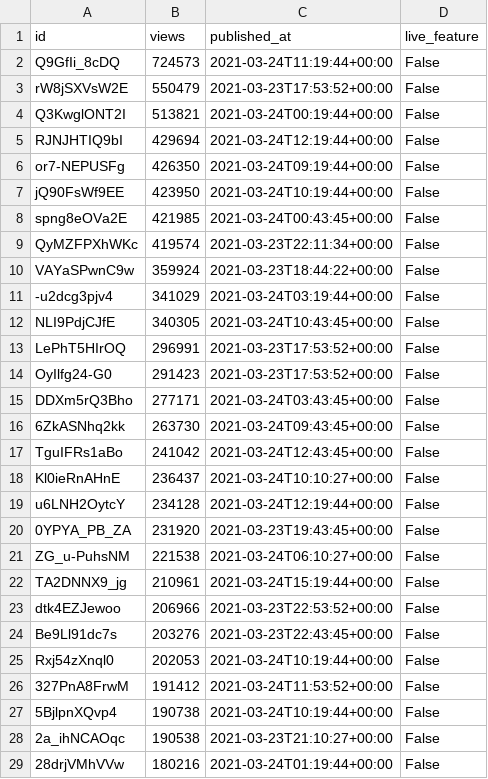
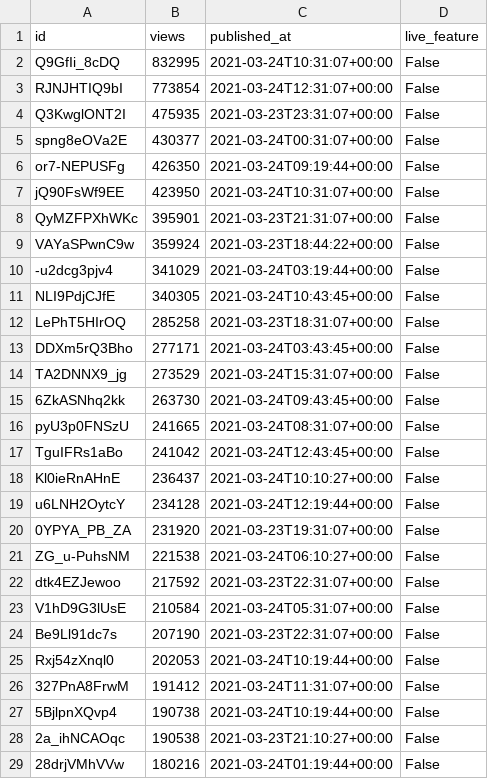
Before and after one commit to cross-internet/api, a CSV file: public/invidious_videos.csv, drawn as a sheet; only a part is shown; the diff covers the shown part only.

```diff
--- a/public/invidious_videos.csv
+++ b/public/invidious_videos.csv
@@ -1,10 +1,9 @@
 id,views,published_at,live_feature
-Q9GfIi_8cDQ,724573,2021-03-24T11:19:44+00:00,False
-rW8jSXVsW2E,550479,2021-03-23T17:53:52+00:00,False
-Q3KwglONT2I,513821,2021-03-24T00:19:44+00:00,False
-RJNJHTIQ9bI,429694,2021-03-24T12:19:44+00:00,False
+Q9GfIi_8cDQ,832995,2021-03-24T10:31:07+00:00,False
+RJNJHTIQ9bI,773854,2021-03-24T12:31:07+00:00,False
+Q3KwglONT2I,475935,2021-03-23T23:31:07+00:00,False
+spng8eOVa2E,430377,2021-03-24T00:31:07+00:00,False
 or7-NEPUSFg,426350,2021-03-24T09:19:44+00:00,False
-jQ90FsWf9EE,423950,2021-03-24T10:19:44+00:00,False
-spng8eOVa2E,421985,2021-03-24T00:43:45+00:00,False
-QyMZFPXhWKc,419574,2021-03-23T22:11:34+00:00,False
+jQ90FsWf9EE,423950,2021-03-24T10:31:07+00:00,False
+QyMZFPXhWKc,395901,2021-03-23T21:31:07+00:00,False
 VAYaSPwnC9w,359924,2021-03-23T18:44:22+00:00,False
@@ -12,6 +11,7 @@ VAYaSPwnC9w,359924,2021-03-23T18:44:22+00:00,False
 NLI9PdjCJfE,340305,2021-03-24T10:43:45+00:00,False
-LePhT5HIrOQ,296991,2021-03-23T17:53:52+00:00,False
-OyIlfg24-G0,291423,2021-03-23T17:53:52+00:00,False
+LePhT5HIrOQ,285258,2021-03-23T18:31:07+00:00,False
 DDXm5rQ3Bho,277171,2021-03-24T03:43:45+00:00,False
+TA2DNNX9_jg,273529,2021-03-24T15:31:07+00:00,False
 6ZkASNhq2kk,263730,2021-03-24T09:43:45+00:00,False
+pyU3p0FNSzU,241665,2021-03-24T08:31:07+00:00,False
 TguIFRs1aBo,241042,2021-03-24T12:43:45+00:00,False
@@ -19,9 +19,9 @@ Kl0ieRnAHnE,236437,2021-03-24T10:10:27+00:00,False
 u6LNH2OytcY,234128,2021-03-24T12:19:44+00:00,False
-0YPYA_PB_ZA,231920,2021-03-23T19:43:45+00:00,False
+0YPYA_PB_ZA,231920,2021-03-23T19:31:07+00:00,False
 ZG_u-PuhsNM,221538,2021-03-24T06:10:27+00:00,False
-TA2DNNX9_jg,210961,2021-03-24T15:19:44+00:00,False
-dtk4EZJewoo,206966,2021-03-23T22:53:52+00:00,False
-Be9Ll91dc7s,203276,2021-03-23T22:43:45+00:00,False
+dtk4EZJewoo,217592,2021-03-23T22:31:07+00:00,False
+V1hD9G3lUsE,210584,2021-03-24T05:31:07+00:00,False
+Be9Ll91dc7s,207190,2021-03-23T22:31:07+00:00,False
 Rxj54zXnql0,202053,2021-03-24T10:19:44+00:00,False
-327PnA8FrwM,191412,2021-03-24T11:53:52+00:00,False
+327PnA8FrwM,191412,2021-03-24T11:31:07+00:00,False
 5BjlpnXQvp4,190738,2021-03-24T10:19:44+00:00,False
```
Also changed, not shown: 4 added rows, 5 removed rows and 3 edited cells elsewhere in this file, 1 other file.
